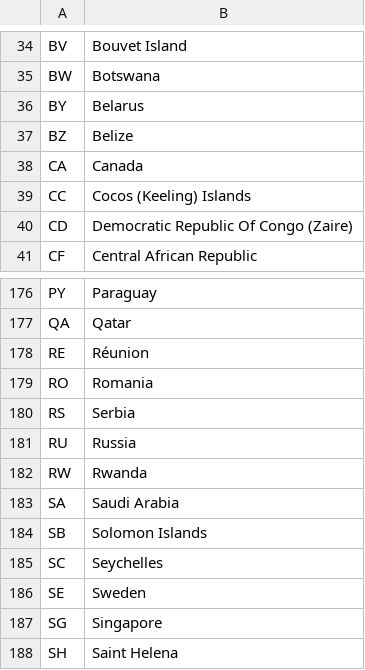
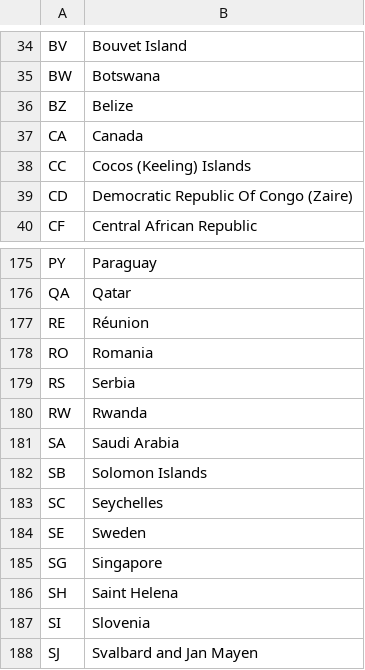
Before and after one commit to brightdata/answer-engines-country-codes, a CSV file: chatgpt_countries.csv, drawn as a sheet; only a part is shown, gaps mark what is left out; the shorter side is filled out with more unchanged rows.

Commit message:
Update country entries from CSV

```diff
--- a/chatgpt_countries.csv
+++ b/chatgpt_countries.csv
@@ -35,3 +35,2 @@ BV,Bouvet Island
 BW,Botswana
-BY,Belarus
 BZ,Belize
@@ -180,3 +179,2 @@ RO,Romania
 RS,Serbia
-RU,Russia
 RW,Rwanda
```
